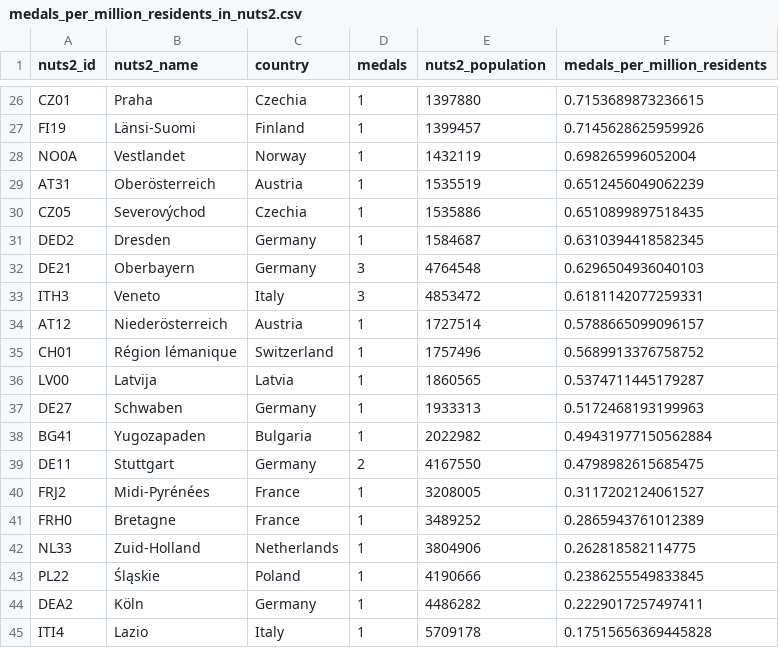
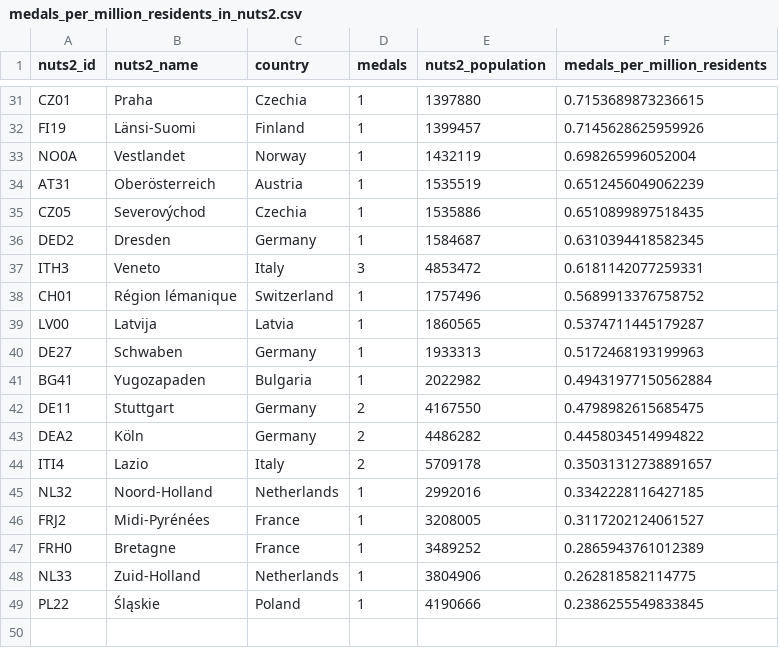
Before and after one commit to giocomai/olympics2026nuts, a CSV file: medals_per_million_residents_in_nuts2.csv, drawn as a sheet; only a part is shown, gaps mark what is left out; removed rows and columns are numbered as before the commit, all else as after; the diff covers the shown part only; the diff names each change by its address in the sheet, - before the commit and + after, or states it on an @@ line.

```diff
--- a/medals_per_million_residents_in_nuts2.csv
+++ b/medals_per_million_residents_in_nuts2.csv
-row 32: DE21 | Oberbayern | Germany | 3 | 4764548 | 0.6296504936040103
-row 34: AT12 | Niederösterreich | Austria | 1 | 1727514 | 0.5788665099096157
+row 43: DEA2 | Köln | Germany | 2 | 4486282 | 0.4458034514994822
+row 44: ITI4 | Lazio | Italy | 2 | 5709178 | 0.35031312738891657
+row 45: NL32 | Noord-Holland | Netherlands | 1 | 2992016 | 0.3342228116427185
-row 44: DEA2 | Köln | Germany | 1 | 4486282 | 0.2229017257497411
-row 45: ITI4 | Lazio | Italy | 1 | 5709178 | 0.17515656369445828
```
Also changed, not shown: 13 added rows, 8 removed rows and 6 edited cells elsewhere in this file, medalists_missing_place_of_birth.csv, 6 other files.
